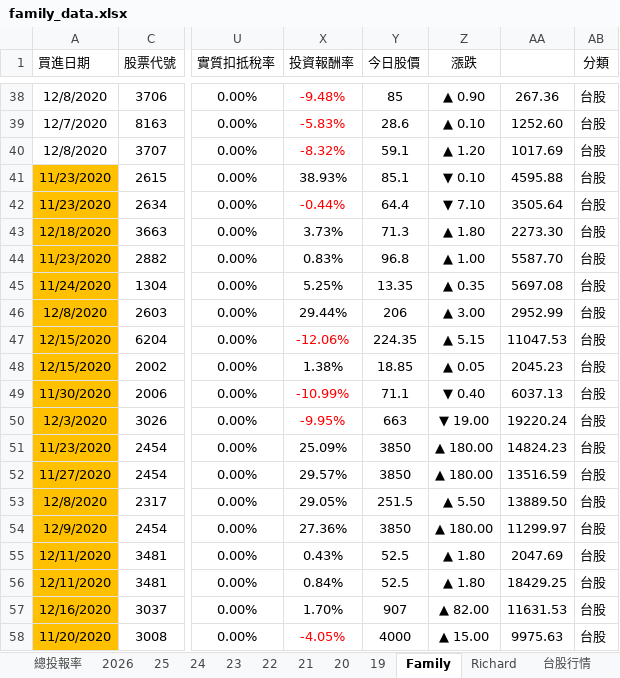
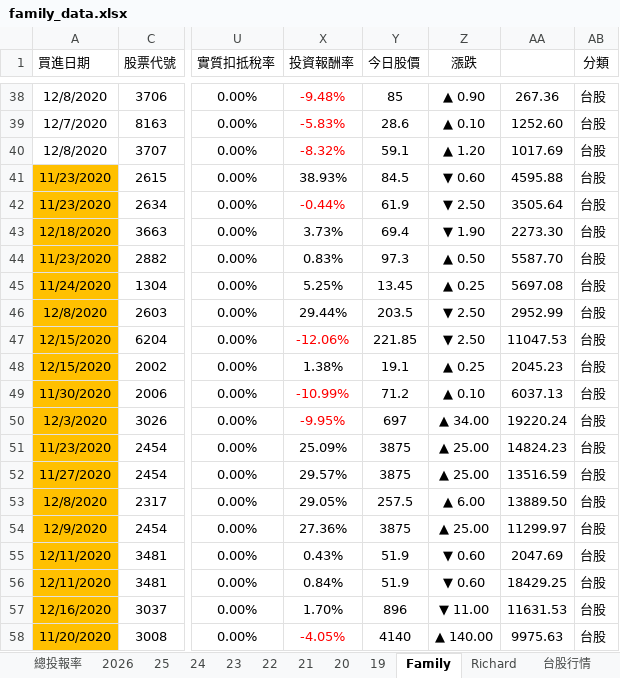
Before and after one commit to even182/family-streamlit-dashboard, an Excel workbook: data/family_data.xlsx, sheet Family, drawn as a sheet; only a part is shown, gaps mark what is left out; values as stored, in another font and other column widths than the file's, no borders; charts and pictures and conditional formats not drawn; the diff covers the shown part only; the diff names each change by its address in the sheet, - before the commit and + after, or states it on an @@ line.

Commit message:
update: family data (2026-07-23)

```diff
--- a/data/family_data.xlsx (sheet Family)
+++ b/data/family_data.xlsx (sheet Family)
-Y41 (今日股價): 85.1
+Y41 (今日股價): 84.5
-Z41 (漲跌): ▼ 0.10
+Z41 (漲跌): ▼ 0.60
-Y42 (今日股價): 64.4
+Y42 (今日股價): 61.9
-Z42 (漲跌): ▼ 7.10
+Z42 (漲跌): ▼ 2.50
-Y43 (今日股價): 71.3
+Y43 (今日股價): 69.4
-Z43 (漲跌): ▲ 1.80
+Z43 (漲跌): ▼ 1.90
-Y44 (今日股價): 96.8
+Y44 (今日股價): 97.3
-Z44 (漲跌): ▲ 1.00
+Z44 (漲跌): ▲ 0.50
-Y45 (今日股價): 13.35
+Y45 (今日股價): 13.45
-Z45 (漲跌): ▲ 0.35
+Z45 (漲跌): ▲ 0.25
-Y46 (今日股價): 206
+Y46 (今日股價): 203.5
-Z46 (漲跌): ▲ 3.00
+Z46 (漲跌): ▼ 2.50
-Y47 (今日股價): 224.35
+Y47 (今日股價): 221.85
-Z47 (漲跌): ▲ 5.15
+Z47 (漲跌): ▼ 2.50
-Y48 (今日股價): 18.85
+Y48 (今日股價): 19.1
-Z48 (漲跌): ▲ 0.05
+Z48 (漲跌): ▲ 0.25
-Y49 (今日股價): 71.1
+Y49 (今日股價): 71.2
-Z49 (漲跌): ▼ 0.40
+Z49 (漲跌): ▲ 0.10
-Y50 (今日股價): 663
+Y50 (今日股價): 697
-Z50 (漲跌): ▼ 19.00
+Z50 (漲跌): ▲ 34.00
-Y51:Y52 (今日股價): 3850
+Y51:Y52 (今日股價): 3875
-Z51:Z52 (漲跌): ▲ 180.00
+Z51:Z52 (漲跌): ▲ 25.00
-Y53 (今日股價): 251.5
+Y53 (今日股價): 257.5
-Z53 (漲跌): ▲ 5.50
+Z53 (漲跌): ▲ 6.00
-Y54 (今日股價): 3850
+Y54 (今日股價): 3875
-Z54 (漲跌): ▲ 180.00
+Z54 (漲跌): ▲ 25.00
-Y55:Y56 (今日股價): 52.5
+Y55:Y56 (今日股價): 51.9
-Z55:Z56 (漲跌): ▲ 1.80
+Z55:Z56 (漲跌): ▼ 0.60
-Y57 (今日股價): 907
+Y57 (今日股價): 896
-Z57 (漲跌): ▲ 82.00
+Z57 (漲跌): ▼ 11.00
-Y58 (今日股價): 4000
+Y58 (今日股價): 4140
-Z58 (漲跌): ▲ 15.00
+Z58 (漲跌): ▲ 140.00
```
Also changed, not shown: 1 added row, 1 removed row, 728 edited cells and cell formats elsewhere in this sheet, sheet 台股行情, sheet 2026, sheet Richard, sheet 21, sheet 25, sheet 24, 5 more sheets, hidden cells, charts or pictures.
